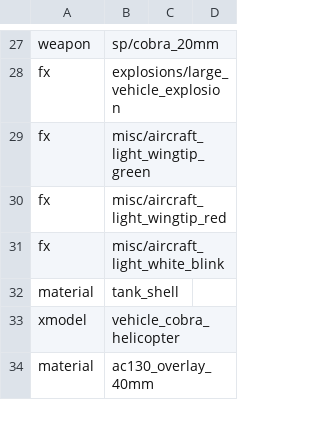
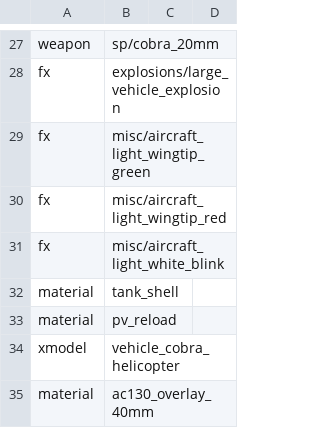
Before and after one commit to NagiButor/Call-Of-Duty-4-Cobra-pilot, a CSV file: zone_source/cobra_pilot.csv, drawn as a sheet; only a part is shown, gaps mark what is left out; the diff names each change by its address in the sheet, - before the commit and + after, or states it on an @@ line.

Commit message:
Fix Abrams reload HUD with a fixed-size bottom-up shader mask

```diff
--- a/zone_source/cobra_pilot.csv
+++ b/zone_source/cobra_pilot.csv
+row 33: material | pv_reload
```
Also changed, not shown: 12 other files.
